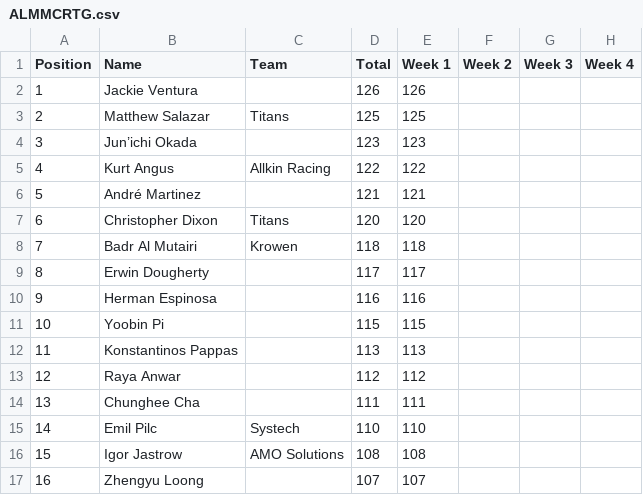
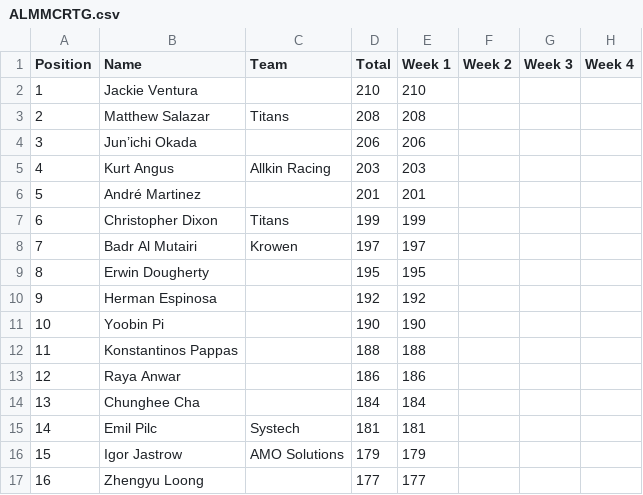
Before and after one commit to somaek/somaek.github.io, a CSV file: ALMMCRTG.csv, drawn as a sheet; only a part is shown; the diff covers the shown part only; the diff names each change by its address in the sheet, - before the commit and + after, or states it on an @@ line.

Commit message:
Flat: latest data (2026-01-19T15:25:45.011Z) {   "date": "2026-01-19T15:25:45.011Z",   "files": [     {       "name": "ALMMCRTP.csv",       "deltaBytes": 32,       "source": "https://docs.google.com/spreadsheets/d/e/2PACX-1vSubWCvIak_wQaqp4Wn7u3FB-v3Y0HqjhI08ypiX8fLMdmjPpAEUzJhc6zbgt8oTJupXEIyvVyiglnq/pub?gid=1930726604&single=true&output=csv"     },     {       "name": "ALMMCRTG.csv",       "deltaBytes": 56,       "source": "https://docs.google.com/spreadsheets/d/e/2PACX-1vSubWCvIak_wQaqp4Wn7u3FB-v3Y0HqjhI08ypiX8fLMdmjPpAEUzJhc6zbgt8oTJupXEIyvVyiglnq/pub?gid=545484744&single=true&output=csv"     }   ] }

```diff
--- a/ALMMCRTG.csv
+++ b/ALMMCRTG.csv
-D2 (Total): 126
+D2 (Total): 210
-E2 (Week 1): 126
+E2 (Week 1): 210
-D3 (Total): 125
+D3 (Total): 208
-E3 (Week 1): 125
+E3 (Week 1): 208
-D4 (Total): 123
+D4 (Total): 206
-E4 (Week 1): 123
+E4 (Week 1): 206
-D5 (Total): 122
+D5 (Total): 203
-E5 (Week 1): 122
+E5 (Week 1): 203
-D6 (Total): 121
+D6 (Total): 201
-E6 (Week 1): 121
+E6 (Week 1): 201
-D7 (Total): 120
+D7 (Total): 199
-E7 (Week 1): 120
+E7 (Week 1): 199
-D8 (Total): 118
+D8 (Total): 197
-E8 (Week 1): 118
+E8 (Week 1): 197
-D9 (Total): 117
+D9 (Total): 195
-E9 (Week 1): 117
+E9 (Week 1): 195
-D10 (Total): 116
+D10 (Total): 192
-E10 (Week 1): 116
+E10 (Week 1): 192
-D11 (Total): 115
+D11 (Total): 190
-E11 (Week 1): 115
+E11 (Week 1): 190
-D12 (Total): 113
+D12 (Total): 188
-E12 (Week 1): 113
+E12 (Week 1): 188
-D13 (Total): 112
+D13 (Total): 186
-E13 (Week 1): 112
+E13 (Week 1): 186
-D14 (Total): 111
+D14 (Total): 184
-E14 (Week 1): 111
+E14 (Week 1): 184
-D15 (Total): 110
+D15 (Total): 181
-E15 (Week 1): 110
+E15 (Week 1): 181
-D16 (Total): 108
+D16 (Total): 179
-E16 (Week 1): 108
+E16 (Week 1): 179
-D17 (Total): 107
+D17 (Total): 177
-E17 (Week 1): 107
+E17 (Week 1): 177
```
Also changed, not shown: 66 edited cells elsewhere in this file, ALMMCRTP.csv.
